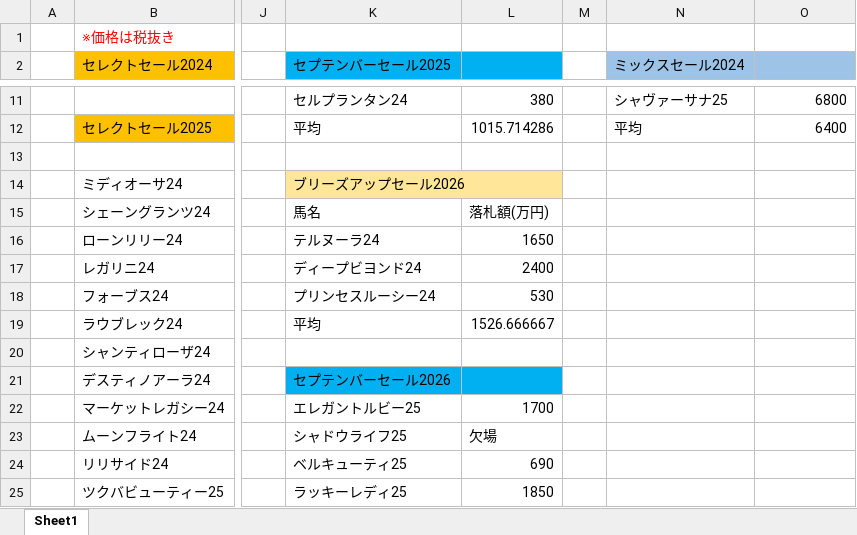
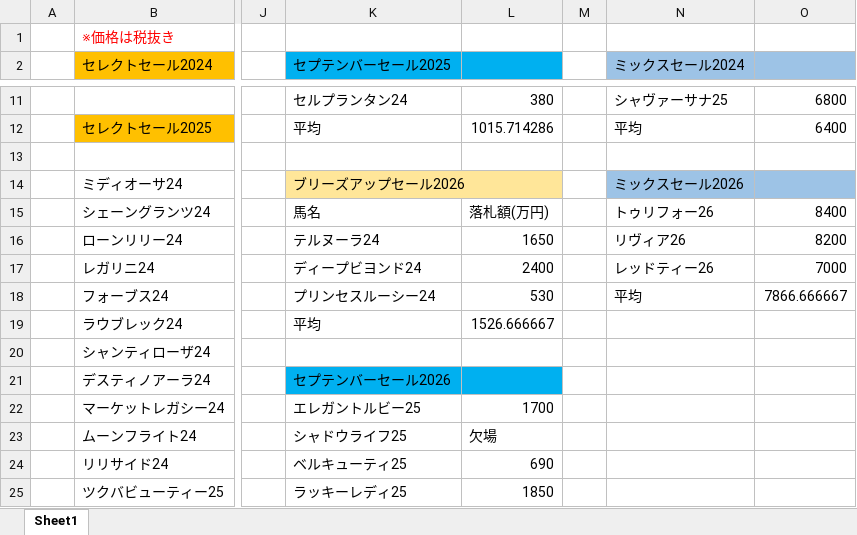
Before and after one commit to redshiso/Efforia_database, an Excel workbook: エフフォーリア産駒 セリ結果.xlsx, sheet Sheet1, drawn as a sheet; only a part is shown, gaps mark what is left out; values as stored, in another font and other column widths than the file's, no borders; the diff names each change by its address in the sheet, - before the commit and + after, or states it on an @@ line.

Commit message:
Add files via upload

```diff
--- a/エフフォーリア産駒 セリ結果.xlsx (sheet Sheet1)
+++ b/エフフォーリア産駒 セリ結果.xlsx (sheet Sheet1)
-N14 (ミックスセール2024): (empty)
+N14 (ミックスセール2024): ミックスセール2026
-N14:O14 fill: none
+N14:O14 fill: #9DC3E6
-N15 (ミックスセール2024): (empty)
+N15 (ミックスセール2024): トゥリフォー26
-O15: (empty)
+O15: 8400
-N16 (ミックスセール2024): (empty)
+N16 (ミックスセール2024): リヴィア26
-O16: (empty)
+O16: 8200
-N17 (ミックスセール2024): (empty)
+N17 (ミックスセール2024): レッドティー26
-O17: (empty)
+O17: 7000
-N18 (ミックスセール2024): (empty)
+N18 (ミックスセール2024): 平均
-O18: (empty)
+O18: 7866.666667
```
